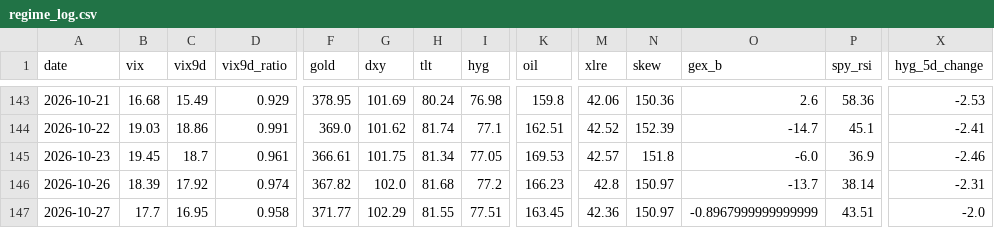
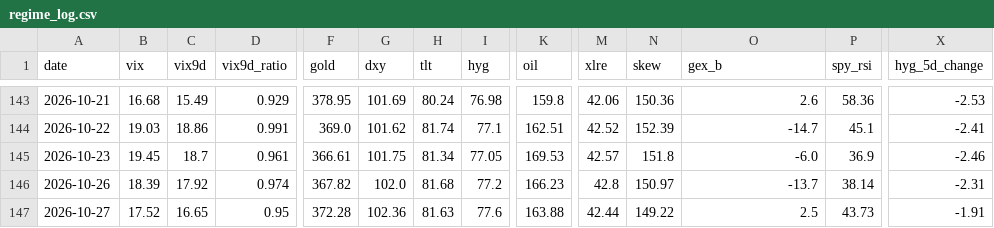
Before and after one commit to one7rade-byte/gex-tracker, a CSV file: regime_log.csv, drawn as a sheet; only a part is shown, gaps mark what is left out; the diff covers the shown part only; the diff names each change by its address in the sheet, - before the commit and + after, or states it on an @@ line.

```diff
--- a/regime_log.csv
+++ b/regime_log.csv
-B147 (vix): 17.7
+B147 (vix): 17.52
-C147 (vix9d): 16.95
+C147 (vix9d): 16.65
-D147 (vix9d_ratio): 0.958
+D147 (vix9d_ratio): 0.95
-F147 (gold): 371.77
+F147 (gold): 372.28
-G147 (dxy): 102.29
+G147 (dxy): 102.36
-H147 (tlt): 81.55
+H147 (tlt): 81.63
-I147 (hyg): 77.51
+I147 (hyg): 77.6
-K147 (oil): 163.45
+K147 (oil): 163.88
-M147 (xlre): 42.36
+M147 (xlre): 42.44
-N147 (skew): 150.97
+N147 (skew): 149.22
-O147 (gex_b): -0.8967999999999999
+O147 (gex_b): 2.5
-P147 (spy_rsi): 43.51
+P147 (spy_rsi): 43.73
-X147 (hyg_5d_change): -2.0
+X147 (hyg_5d_change): -1.91
```
Also changed, not shown: 4 edited cells elsewhere in this file, gex_log.csv.
